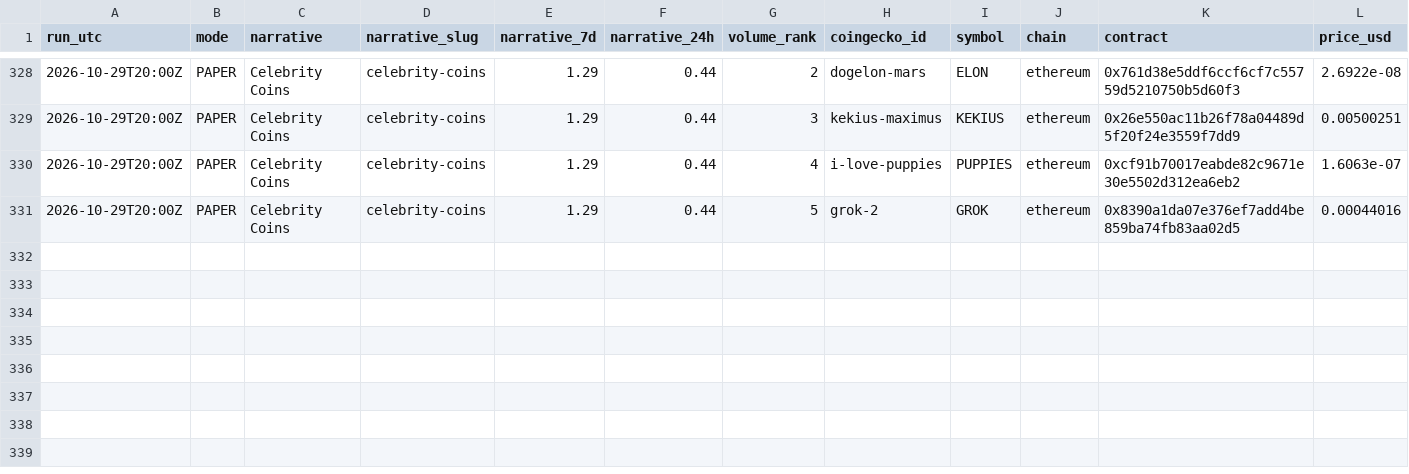
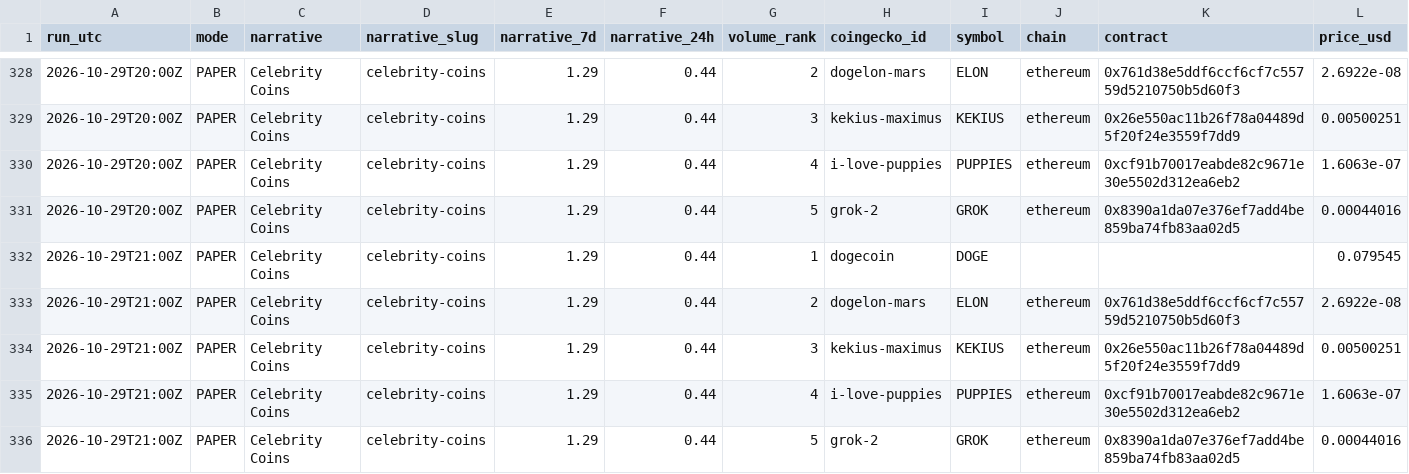
Before and after one commit to sageseid/MemeTrader, a CSV file: data/signals.csv, drawn as a sheet; only a part is shown, gaps mark what is left out; rows hold the shown columns only; the diff names each change by its address in the sheet, - before the commit and + after, or states it on an @@ line.

```diff
--- a/data/signals.csv
+++ b/data/signals.csv
+row 332: 2026-10-29T21:00Z | PAPER | Celebrity Coins | celebrity-coins | 1.29 | 0.44 | 1 | dogecoin | DOGE |  |  | 0.079545
+row 333: 2026-10-29T21:00Z | PAPER | Celebrity Coins | celebrity-coins | 1.29 | 0.44 | 2 | dogelon-mars | ELON | ethereum | 0x761d38e5ddf6ccf6cf7c55759d5210750b5d60f3 | 2.6922e-08
+row 334: 2026-10-29T21:00Z | PAPER | Celebrity Coins | celebrity-coins | 1.29 | 0.44 | 3 | kekius-maximus | KEKIUS | ethereum | 0x26e550ac11b26f78a04489d5f20f24e3559f7dd9 | 0.00500251
+row 335: 2026-10-29T21:00Z | PAPER | Celebrity Coins | celebrity-coins | 1.29 | 0.44 | 4 | i-love-puppies | PUPPIES | ethereum | 0xcf91b70017eabde82c9671e30e5502d312ea6eb2 | 1.6063e-07
+row 336: 2026-10-29T21:00Z | PAPER | Celebrity Coins | celebrity-coins | 1.29 | 0.44 | 5 | grok-2 | GROK | ethereum | 0x8390a1da07e376ef7add4be859ba74fb83aa02d5 | 0.00044016
```
Also changed, not shown: data/runs.csv, 1 other file.
